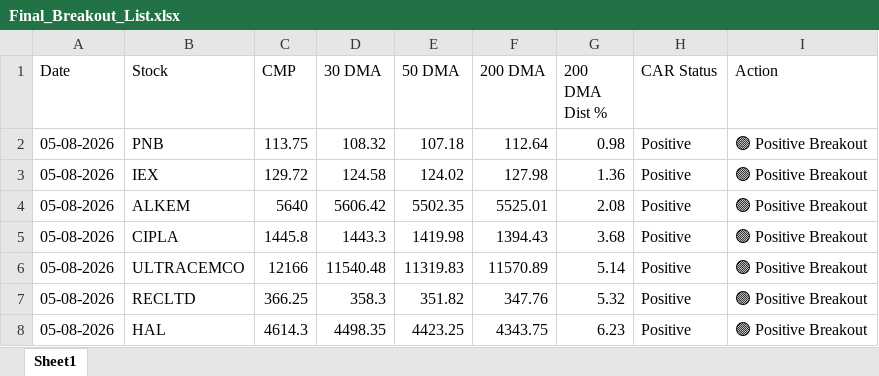
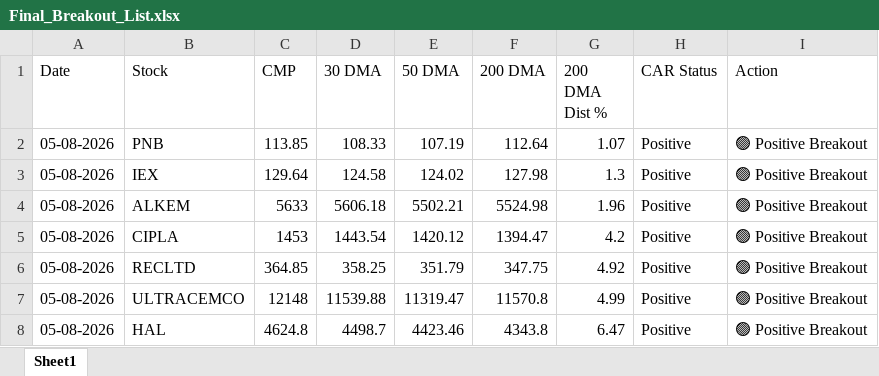
Before and after one commit to chiragkuk24/Final-Stocks, an Excel workbook: Final_Breakout_List.xlsx, sheet Sheet1, drawn as a sheet; only a part is shown; values as stored, in another font and other column widths than the file's, no borders; removed rows and columns are numbered as before the commit, all else as after; the diff covers the shown part only; the diff names each change by its address in the sheet, - before the commit and + after, or states it on an @@ line.

```diff
--- a/Final_Breakout_List.xlsx (sheet Sheet1)
+++ b/Final_Breakout_List.xlsx (sheet Sheet1)
-C2 (CMP): 113.75
+C2 (CMP): 113.85
-D2 (30 DMA): 108.32
+D2 (30 DMA): 108.33
-E2 (50 DMA): 107.18
+E2 (50 DMA): 107.19
-G2 (200 DMA Dist %): 0.98
+G2 (200 DMA Dist %): 1.07
-C3 (CMP): 129.72
+C3 (CMP): 129.64
-G3 (200 DMA Dist %): 1.36
+G3 (200 DMA Dist %): 1.3
-C4 (CMP): 5640
+C4 (CMP): 5633
-D4 (30 DMA): 5606.42
+D4 (30 DMA): 5606.18
-E4 (50 DMA): 5502.35
+E4 (50 DMA): 5502.21
-F4 (200 DMA): 5525.01
+F4 (200 DMA): 5524.98
-G4 (200 DMA Dist %): 2.08
+G4 (200 DMA Dist %): 1.96
-C5 (CMP): 1445.8
+C5 (CMP): 1453
-D5 (30 DMA): 1443.3
+D5 (30 DMA): 1443.54
-E5 (50 DMA): 1419.98
+E5 (50 DMA): 1420.12
-F5 (200 DMA): 1394.43
+F5 (200 DMA): 1394.47
-G5 (200 DMA Dist %): 3.68
+G5 (200 DMA Dist %): 4.2
-row 6: 05-08-2026 | ULTRACEMCO | 12166 | 11540.48 | 11319.83 | 11570.89 | 5.14 | Positive | 🟢 Positive Breakout
-C6 (CMP): 366.25
+C6 (CMP): 364.85
-D6 (30 DMA): 358.3
+D6 (30 DMA): 358.25
-E6 (50 DMA): 351.82
+E6 (50 DMA): 351.79
-F6 (200 DMA): 347.76
+F6 (200 DMA): 347.75
-G6 (200 DMA Dist %): 5.32
+G6 (200 DMA Dist %): 4.92
+row 7: 05-08-2026 | ULTRACEMCO | 12148 | 11539.88 | 11319.47 | 11570.8 | 4.99 | Positive | 🟢 Positive Breakout
-C8 (CMP): 4614.3
+C8 (CMP): 4624.8
-D8 (30 DMA): 4498.35
+D8 (30 DMA): 4498.7
-E8 (50 DMA): 4423.25
+E8 (50 DMA): 4423.46
-F8 (200 DMA): 4343.75
+F8 (200 DMA): 4343.8
-G8 (200 DMA Dist %): 6.23
+G8 (200 DMA Dist %): 6.47
```
Also changed, not shown: 1 added row, 1 removed row and 41 edited cells elsewhere in this sheet, Breakout_ML_Quant_Predictions.xlsx, 7 other files.
